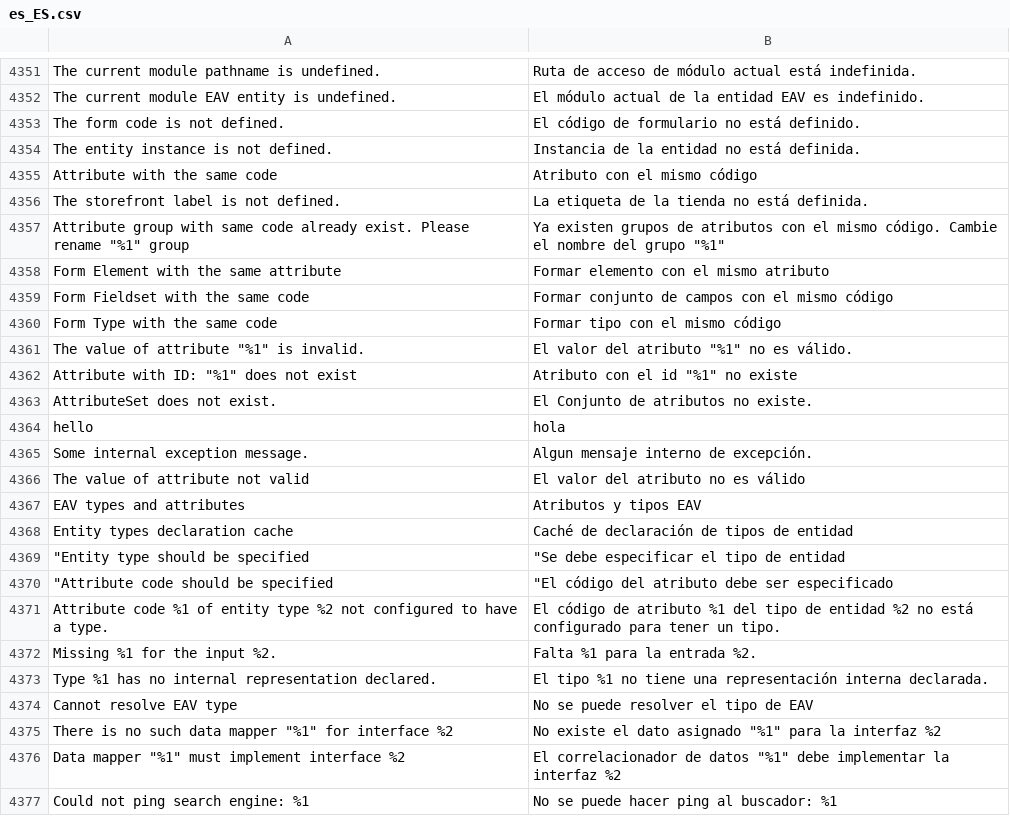
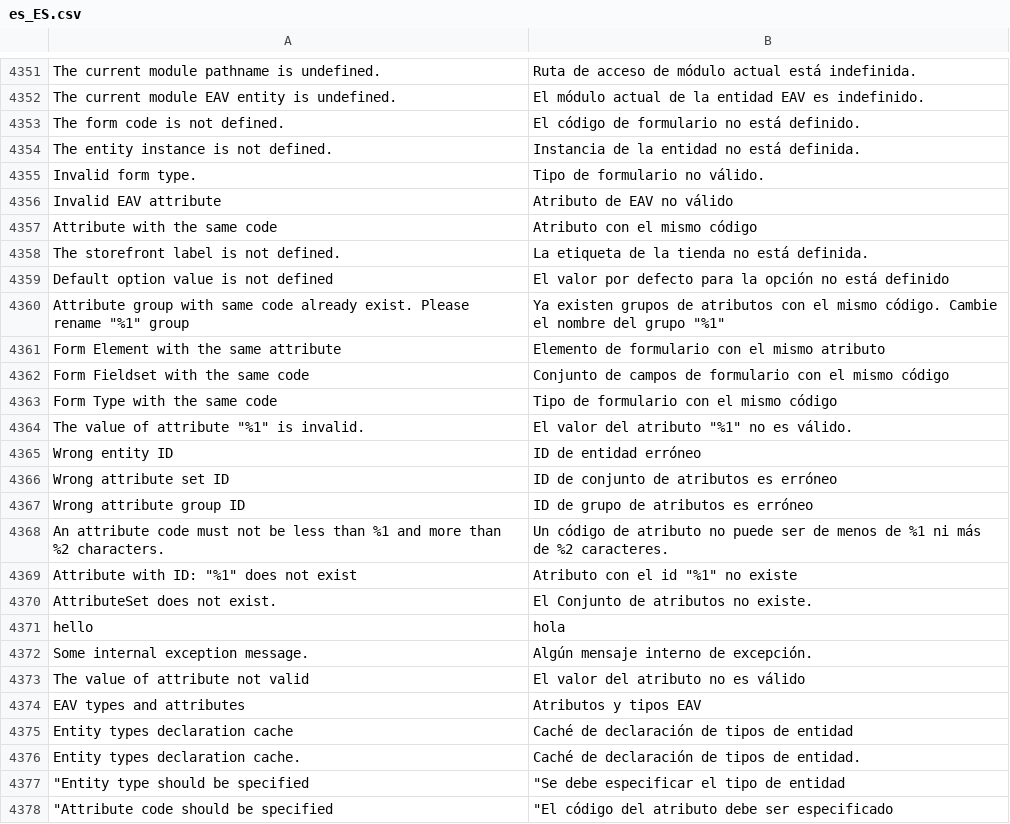
Before and after one commit to magento-l10n/language-es_ES, a CSV file: es_ES.csv, drawn as a sheet; only a part is shown, gaps mark what is left out; the shorter side is filled out with more unchanged rows; addresses are those after the commit; the diff names each change by its address in the sheet, - before the commit and + after, or states it on an @@ line.

Commit message:
Updating translations from Crowdin.

```diff
--- a/es_ES.csv
+++ b/es_ES.csv
+row 4355: Invalid form type. | Tipo de formulario no válido.
+row 4356: Invalid EAV attribute | Atributo de EAV no válido
+row 4359: Default option value is not defined | El valor por defecto para la opción no está definido
-B4361: Formar elemento con el mismo atributo
+B4361: Elemento de formulario con el mismo atributo
-B4362: Formar conjunto de campos con el…
+B4362: Conjunto de campos de formulario con el…
-B4363: Formar tipo con el mismo código
+B4363: Tipo de formulario con el mismo código
+row 4365: Wrong entity ID | ID de entidad erróneo
+row 4366: Wrong attribute set ID | ID de conjunto de atributos es erróneo
+row 4367: Wrong attribute group ID | ID de grupo de atributos es erróneo
+row 4368: An attribute code must not be less than %1 and more than %2 characters. | Un código de atributo no puede ser de menos de %1 ni más de %2 caracteres.
-B4372: Algun mensaje interno de excepción.
+B4372: Algún mensaje interno de excepción.
+row 4376: Entity types declaration cache. | Caché de declaración de tipos de entidad.
```
Also changed, not shown: 1 other file.
